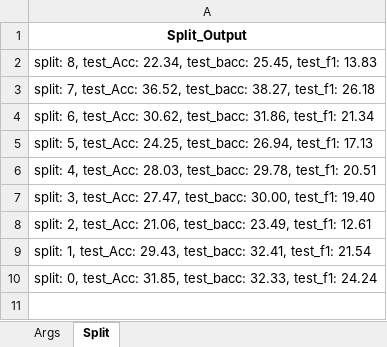
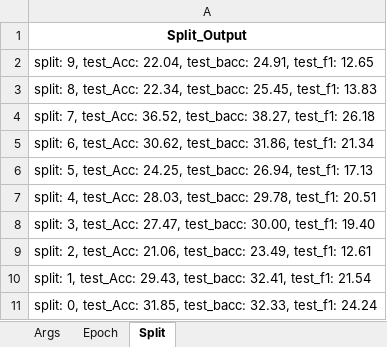
Before and after one commit to Qin87/magnetMain, an Excel workbook: FalseAug_DiG_cora_ml12-20-11:12:03_dir.xlsx, sheet Split, drawn as a sheet; values as stored, in another font and other column widths than the file's, no borders; the diff names each change by its address in the sheet, - before the commit and + after, or states it on an @@ line.

```diff
--- a/FalseAug_DiG_cora_ml12-20-11:12:03_dir.xlsx (sheet Split)
+++ b/FalseAug_DiG_cora_ml12-20-11:12:03_dir.xlsx (sheet Split)
+sheet tab: Epoch
+row 2: split: 9, test_Acc: 22.04, test_bacc: 24.91, test_f1: 12.65
```
Also changed, not shown: TrueAug_DiG_cora_ml12-20-11:10:49_dir.xlsx, 4 other files.
